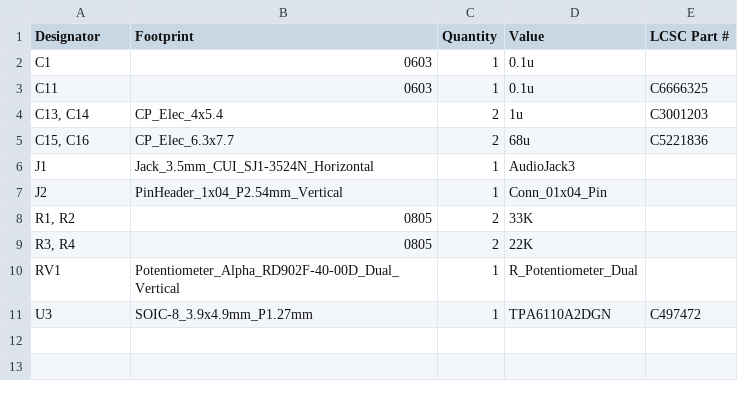
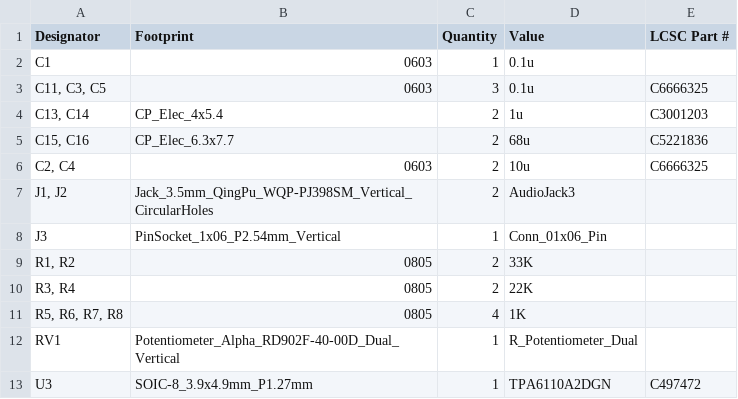
Before and after one commit to derekwheee/buddy_line, a CSV file: production/bom.csv, drawn as a sheet.

```diff
--- a/production/bom.csv
+++ b/production/bom.csv
@@ -2,9 +2,11 @@
 C1,0603,1,0.1u,
-C11,0603,1,0.1u,C6666325
+"C11, C3, C5",0603,3,0.1u,C6666325
 "C13, C14",CP_Elec_4x5.4,2,1u,C3001203
 "C15, C16",CP_Elec_6.3x7.7,2,68u,C5221836
-J1,Jack_3.5mm_CUI_SJ1-3524N_Horizontal,1,AudioJack3,
-J2,PinHeader_1x04_P2.54mm_Vertical,1,Conn_01x04_Pin,
+"C2, C4",0603,2,10u,C6666325
+"J1, J2",Jack_3.5mm_QingPu_WQP-PJ398SM_Vertical_CircularHoles,2,AudioJack3,
+J3,PinSocket_1x06_P2.54mm_Vertical,1,Conn_01x06_Pin,
 "R1, R2",0805,2,33K,
 "R3, R4",0805,2,22K,
+"R5, R6, R7, R8",0805,4,1K,
 RV1,Potentiometer_Alpha_RD902F-40-00D_Dual_Vertical,1,R_Potentiometer_Dual,
```
Also changed, not shown: production/positions.csv, 9 other files.
